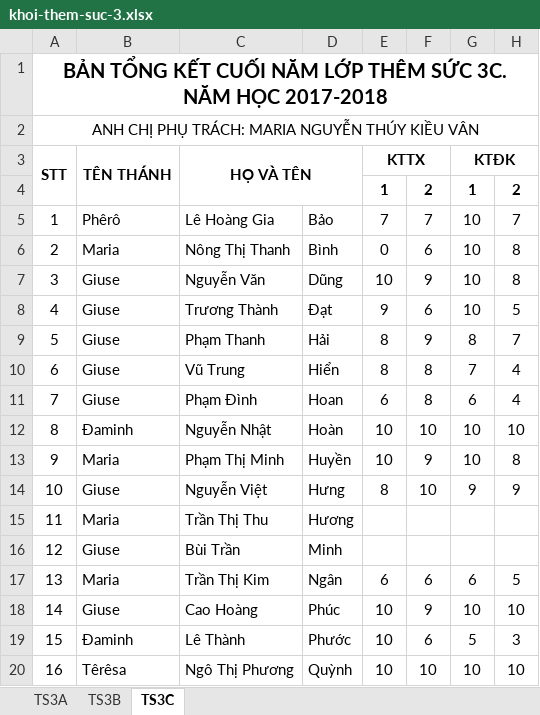
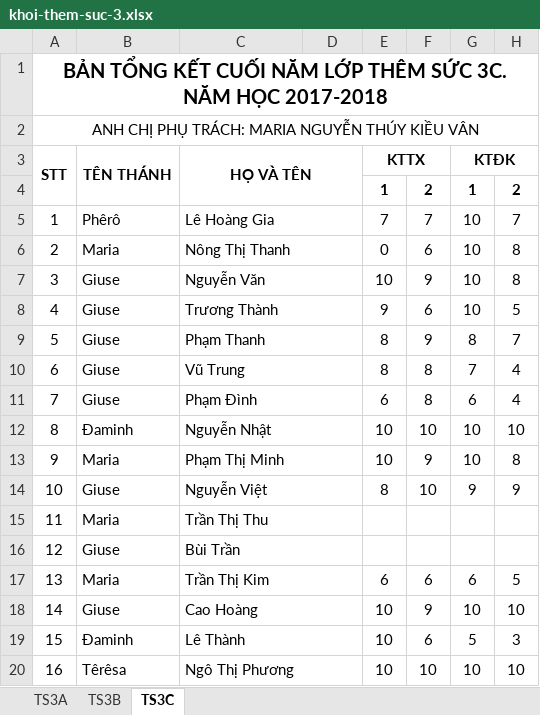
Before and after one commit to marianhtuyet/NhapMonCongNghePhanMem, an Excel workbook: WIP/Source/QLHS_2/khoi-them-suc-3.xlsx, sheet TS3C, drawn as a sheet; only a part is shown; values as stored, in another font and other column widths than the file's, no borders; the diff covers the shown part only; the diff names each change by its address in the sheet, - before the commit and + after, or states it on an @@ line.

Commit message:
Data file excel
Việt chưa nhập xong, khi nào xong sẽ update

```diff
--- a/WIP/Source/QLHS_2/khoi-them-suc-3.xlsx (sheet TS3C)
+++ b/WIP/Source/QLHS_2/khoi-them-suc-3.xlsx (sheet TS3C)
+C5:D5 merged
-D5: Bảo
+D5: (empty)
+C6:D6 merged
-D6: Bình
+D6: (empty)
+C7:D7 merged
-D7: Dũng
+D7: (empty)
+C8:D8 merged
-D8: Đạt
+D8: (empty)
+C9:D9 merged
-D9: Hải
+D9: (empty)
+C10:D10 merged
-D10: Hiển
+D10: (empty)
+C11:D11 merged
-D11: Hoan
+D11: (empty)
+C12:D12 merged
-D12: Hoàn
+D12: (empty)
+C13:D13 merged
-D13: Huyền
+D13: (empty)
+C14:D14 merged
-D14: Hưng
+D14: (empty)
+C15:D15 merged
-D15: Hương
+D15: (empty)
+C16:D16 merged
-D16: Minh
+D16: (empty)
+C17:D17 merged
-D17: Ngân
+D17: (empty)
+C18:D18 merged
-D18: Phúc
+D18: (empty)
+C19:D19 merged
-D19: Phước
+D19: (empty)
+C20:D20 merged
-D20: Quỳnh
+D20: (empty)
```
Also changed, not shown: 12 edited cells and merged cells elsewhere in this sheet, 2 other files.
